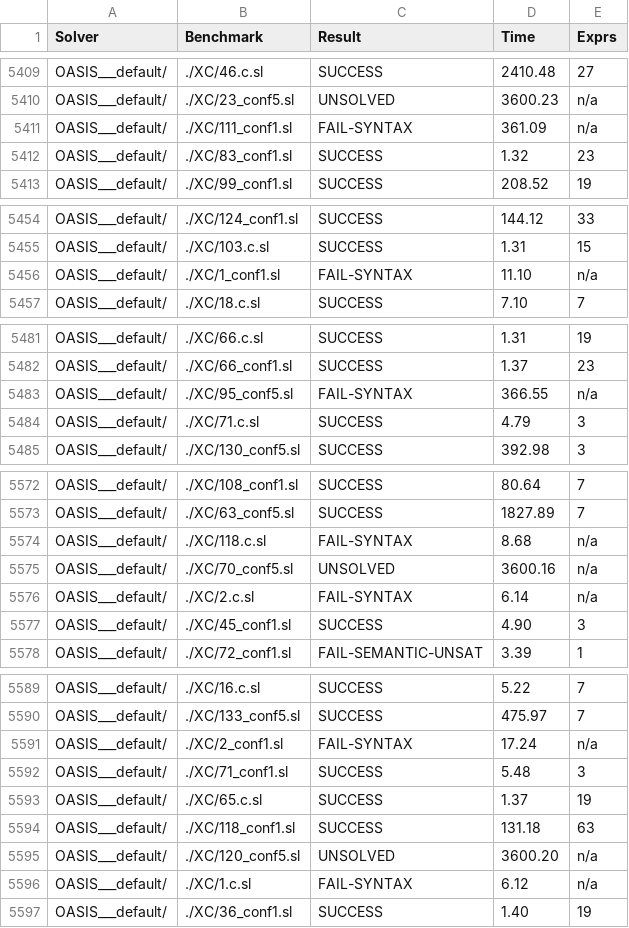
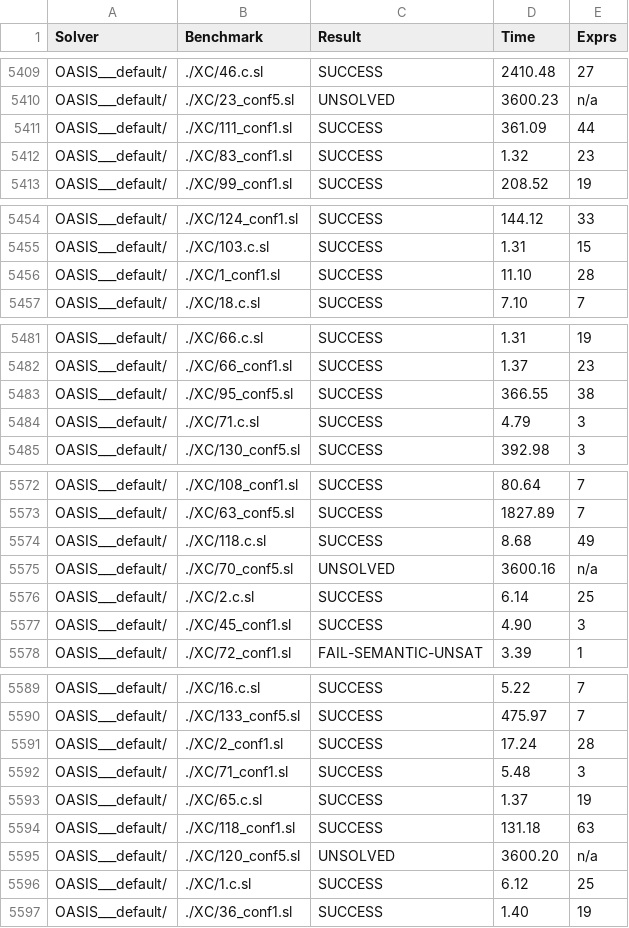
Before and after one commit to SyGuS-Org/tools, a CSV file: 2019/results/results-txt/results-Inv_Track.csv, drawn as a sheet; only a part is shown, gaps mark what is left out; the diff covers the shown part only.

```diff
--- a/2019/results/results-txt/results-Inv_Track.csv
+++ b/2019/results/results-txt/results-Inv_Track.csv
@@ -5410,3 +5410,3 @@ OASIS___default/,./XC/46.c.sl,SUCCESS,2410.48,27
 OASIS___default/,./XC/23_conf5.sl,UNSOLVED,3600.23,n/a
-OASIS___default/,./XC/111_conf1.sl,FAIL-SYNTAX,361.09,n/a
+OASIS___default/,./XC/111_conf1.sl,SUCCESS,361.09,44
 OASIS___default/,./XC/83_conf1.sl,SUCCESS,1.32,23
@@ -5455,3 +5455,3 @@ OASIS___default/,./XC/124_conf1.sl,SUCCESS,144.12,33
 OASIS___default/,./XC/103.c.sl,SUCCESS,1.31,15
-OASIS___default/,./XC/1_conf1.sl,FAIL-SYNTAX,11.10,n/a
+OASIS___default/,./XC/1_conf1.sl,SUCCESS,11.10,28
 OASIS___default/,./XC/18.c.sl,SUCCESS,7.10,7
@@ -5482,3 +5482,3 @@ OASIS___default/,./XC/66.c.sl,SUCCESS,1.31,19
 OASIS___default/,./XC/66_conf1.sl,SUCCESS,1.37,23
-OASIS___default/,./XC/95_conf5.sl,FAIL-SYNTAX,366.55,n/a
+OASIS___default/,./XC/95_conf5.sl,SUCCESS,366.55,38
 OASIS___default/,./XC/71.c.sl,SUCCESS,4.79,3
@@ -5573,5 +5573,5 @@ OASIS___default/,./XC/108_conf1.sl,SUCCESS,80.64,7
 OASIS___default/,./XC/63_conf5.sl,SUCCESS,1827.89,7
-OASIS___default/,./XC/118.c.sl,FAIL-SYNTAX,8.68,n/a
+OASIS___default/,./XC/118.c.sl,SUCCESS,8.68,49
 OASIS___default/,./XC/70_conf5.sl,UNSOLVED,3600.16,n/a
-OASIS___default/,./XC/2.c.sl,FAIL-SYNTAX,6.14,n/a
+OASIS___default/,./XC/2.c.sl,SUCCESS,6.14,25
 OASIS___default/,./XC/45_conf1.sl,SUCCESS,4.90,3
@@ -5590,3 +5590,3 @@ OASIS___default/,./XC/16.c.sl,SUCCESS,5.22,7
 OASIS___default/,./XC/133_conf5.sl,SUCCESS,475.97,7
-OASIS___default/,./XC/2_conf1.sl,FAIL-SYNTAX,17.24,n/a
+OASIS___default/,./XC/2_conf1.sl,SUCCESS,17.24,28
 OASIS___default/,./XC/71_conf1.sl,SUCCESS,5.48,3
@@ -5595,3 +5595,3 @@ OASIS___default/,./XC/118_conf1.sl,SUCCESS,131.18,63
 OASIS___default/,./XC/120_conf5.sl,UNSOLVED,3600.20,n/a
-OASIS___default/,./XC/1.c.sl,FAIL-SYNTAX,6.12,n/a
+OASIS___default/,./XC/1.c.sl,SUCCESS,6.12,25
 OASIS___default/,./XC/36_conf1.sl,SUCCESS,1.40,19
```
Also changed, not shown: 6 edited cells elsewhere in this file, 2019/results/results-txt/Inv_Track-summary.csv, 2019/results/results-txt/results-PBE_SLIA_Track.csv, 1 other file.
